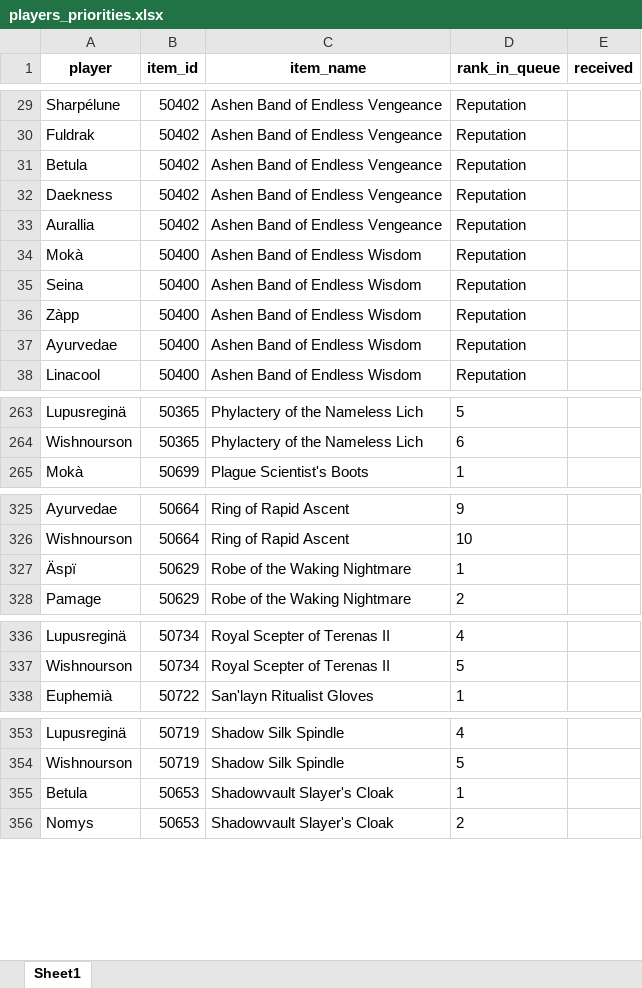
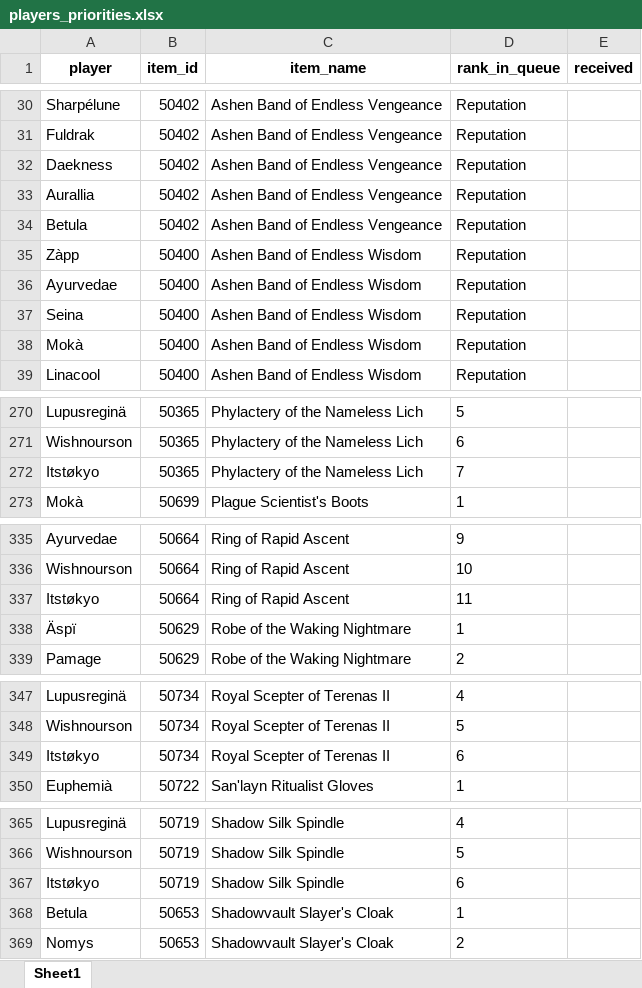
Before and after one commit to Ashargin/Divide-BiS, an Excel workbook: data/players_priorities.xlsx, sheet Sheet1, drawn as a sheet; only a part is shown, gaps mark what is left out; values as stored, in another font and other column widths than the file's, no borders; the diff covers the shown part only; the diff names each change by its address in the sheet, - before the commit and + after, or states it on an @@ line.

```diff
--- a/data/players_priorities.xlsx (sheet Sheet1)
+++ b/data/players_priorities.xlsx (sheet Sheet1)
@@ row 31 moved to row 34: Betula @@
@@ row 35 moved to row 37: Seina @@
@@ row 34 moved to row 38: Mokà @@
+row 272: Itstøkyo | 50365 | Phylactery of the Nameless Lich | 7
+row 337: Itstøkyo | 50664 | Ring of Rapid Ascent | 11
+row 349: Itstøkyo | 50734 | Royal Scepter of Terenas II | 6
+row 367: Itstøkyo | 50719 | Shadow Silk Spindle | 6
```
Also changed, not shown: 13 added rows, 9 moved rows and 1 edited cell elsewhere in this sheet, 3 other files.
